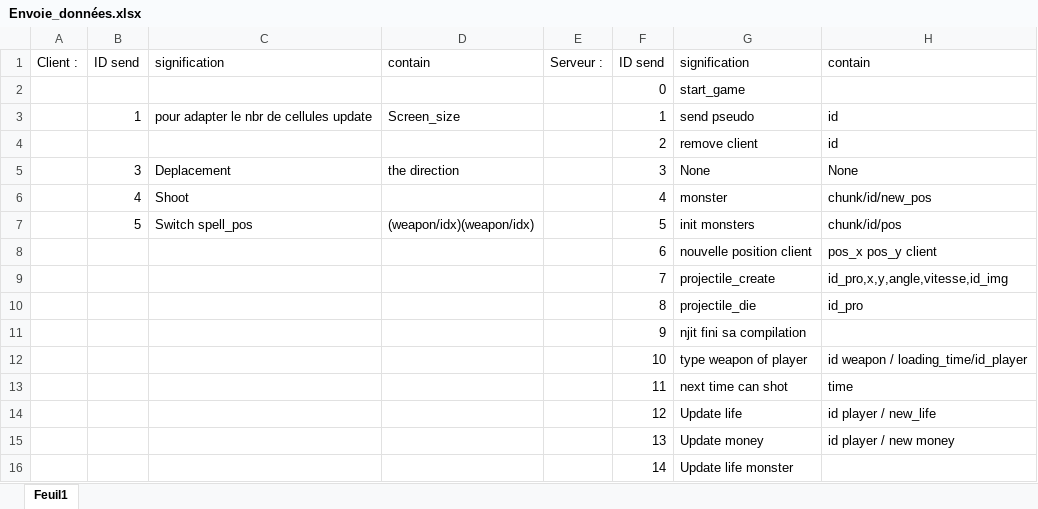
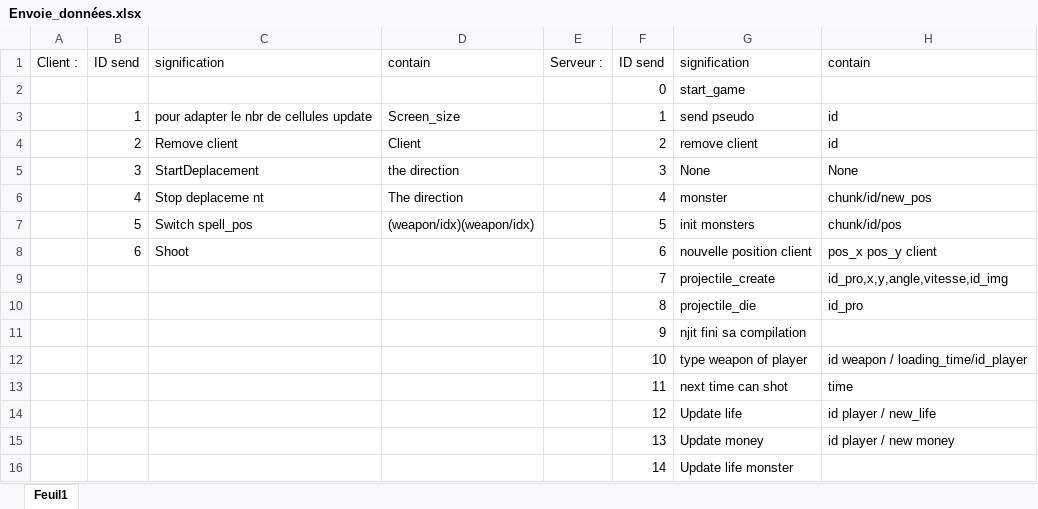
Before and after one commit to schaman1/Unknown, an Excel workbook: data/Envoie_données.xlsx, sheet Feuil1, drawn as a sheet; values as stored, in another font and other column widths than the file's, no borders; the diff names each change by its address in the sheet, - before the commit and + after, or states it on an @@ line.

```diff
--- a/data/Envoie_données.xlsx (sheet Feuil1)
+++ b/data/Envoie_données.xlsx (sheet Feuil1)
-B4: (empty)
+B4: 2
-C4: (empty)
+C4: Remove client
-D4: (empty)
+D4: Client
-C5: Deplacement
+C5: StartDeplacement
-C6: Shoot
+C6: Stop deplaceme nt
-D6: (empty)
+D6: The direction
-B8: (empty)
+B8: 6
-C8: (empty)
+C8: Shoot
```
Also changed, not shown: 7 other files.
